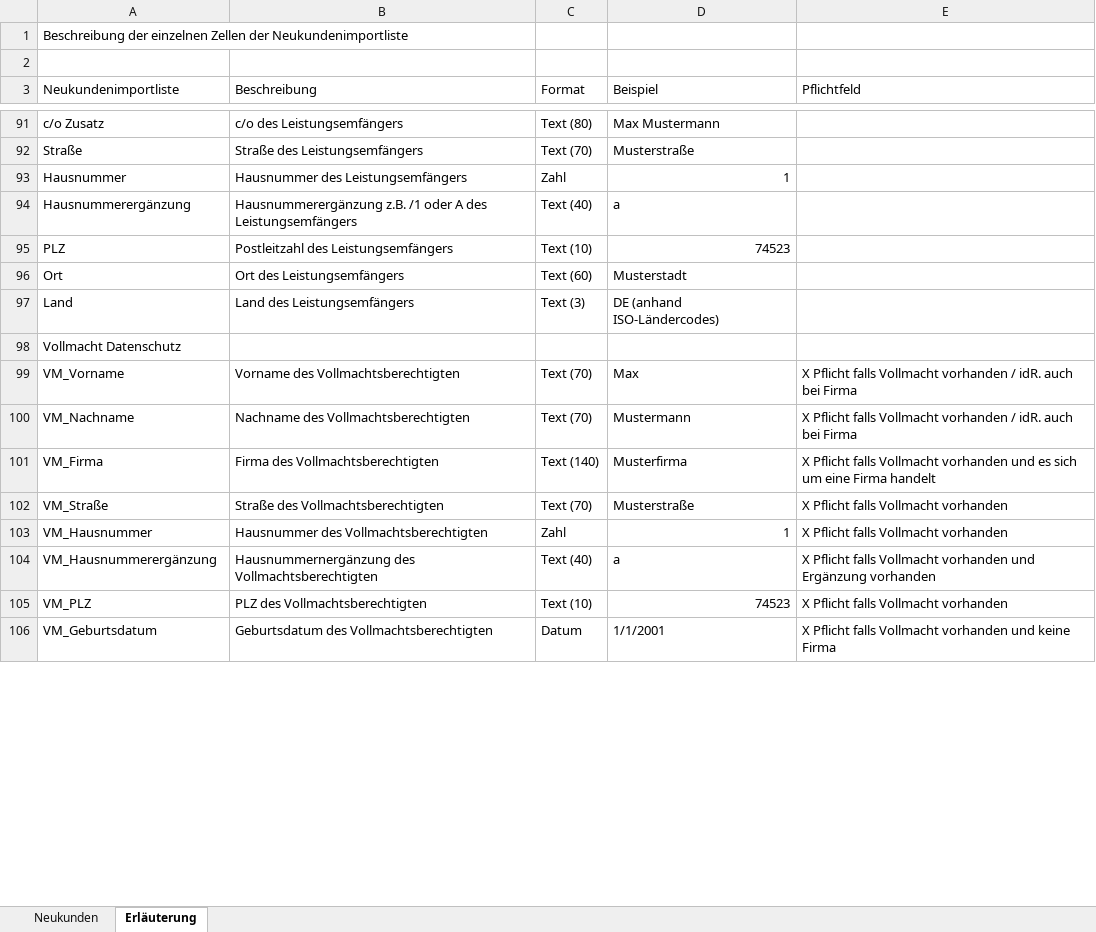
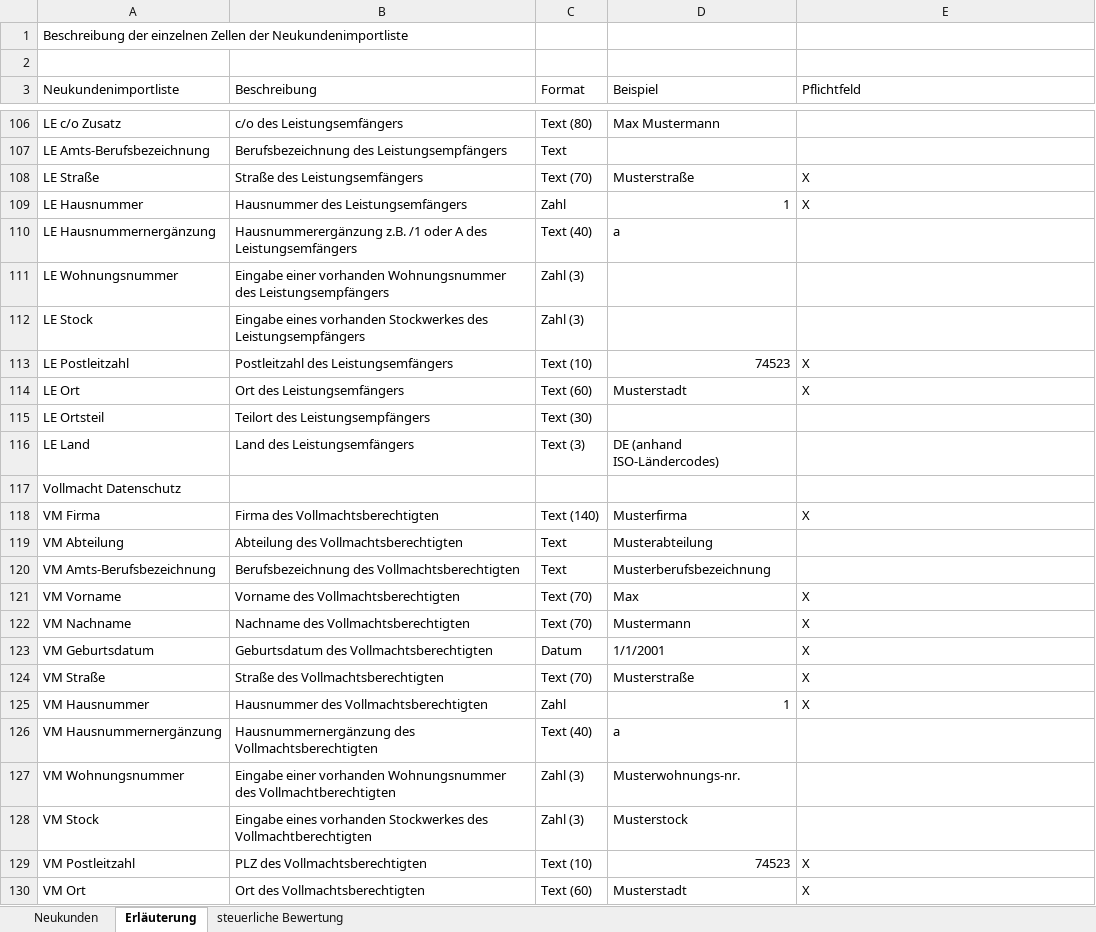
Before and after one commit to vrcompugo/EV-Manager-Data-API, an Excel workbook: app/modules/order/sherpa/excel2/basefiles/gas.xlsx, sheet Erläuterung, drawn as a sheet; only a part is shown, gaps mark what is left out; values as stored, in another font and other column widths than the file's, no cell formats; removed rows and columns are numbered as before the commit, all else as after; the diff covers the shown part only; the diff names each change by its address in the sheet, - before the commit and + after, or states it on an @@ line.

```diff
--- a/app/modules/order/sherpa/excel2/basefiles/gas.xlsx (sheet Erläuterung)
+++ b/app/modules/order/sherpa/excel2/basefiles/gas.xlsx (sheet Erläuterung)
+sheet tab: steuerliche Bewertung
-A106 (Neukundenimportliste): c/o Zusatz
+A106 (Neukundenimportliste): LE c/o Zusatz
+row 107: LE Amts-Berufsbezeichnung | Berufsbezeichnung des Leistungsempfängers | Text
-A108 (Neukundenimportliste): Straße
+A108 (Neukundenimportliste): LE Straße
-E108:E109 (Pflichtfeld): (empty)
+E108:E109 (Pflichtfeld): X
-A109 (Neukundenimportliste): Hausnummer
+A109 (Neukundenimportliste): LE Hausnummer
-A110 (Neukundenimportliste): Hausnummerergänzung
+A110 (Neukundenimportliste): LE Hausnummernergänzung
+row 111: LE Wohnungsnummer | Eingabe einer vorhanden Wohnungsnummer des Leistungsempfängers | Zahl (3)
+row 112: LE Stock | Eingabe eines vorhanden Stockwerkes des Leistungsempfängers | Zahl (3)
-A113 (Neukundenimportliste): PLZ
+A113 (Neukundenimportliste): LE Postleitzahl
-E113:E114 (Pflichtfeld): (empty)
+E113:E114 (Pflichtfeld): X
-A114 (Neukundenimportliste): Ort
+A114 (Neukundenimportliste): LE Ort
+row 115: LE Ortsteil | Teilort des Leistungsempfängers | Text (30)
-A116 (Neukundenimportliste): Land
+A116 (Neukundenimportliste): LE Land
+row 118: VM Firma | Firma des Vollmachtsberechtigten | Text (140) | Musterfirma | X
+row 119: VM Abteilung | Abteilung des Vollmachtsberechtigten | Text | Musterabteilung
+row 120: VM Amts-Berufsbezeichnung | Berufsbezeichnung des Vollmachtsberechtigten | Text | Musterberufsbezeichnung
-A121 (Neukundenimportliste): VM_Vorname
+A121 (Neukundenimportliste): VM Vorname
-E121:E122 (Pflichtfeld): X Pflicht falls Vollmacht vorhanden / idR. auch bei Firma
+E121:E122 (Pflichtfeld): X
-A122 (Neukundenimportliste): VM_Nachname
+A122 (Neukundenimportliste): VM Nachname
-row 101: VM_Firma | Firma des Vollmachtsberechtigten | Text (140) | Musterfirma | X Pflicht falls Vollmacht vorhanden und es sich um eine Firma handelt
+row 123: VM Geburtsdatum | Geburtsdatum des Vollmachtsberechtigten | Datum | 1/1/2001 | X
-A124 (Neukundenimportliste): VM_Straße
+A124 (Neukundenimportliste): VM Straße
-E124:E125 (Pflichtfeld): X Pflicht falls Vollmacht vorhanden
+E124:E125 (Pflichtfeld): X
-A125 (Neukundenimportliste): VM_Hausnummer
+A125 (Neukundenimportliste): VM Hausnummer
-A126 (Neukundenimportliste): VM_Hausnummerergänzung
+A126 (Neukundenimportliste): VM Hausnummernergänzung
-E126 (Pflichtfeld): X Pflicht falls Vollmacht vorhanden und Ergänzung vorhanden
+E126 (Pflichtfeld): (empty)
+row 127: VM Wohnungsnummer | Eingabe einer vorhanden Wohnungsnummer des Vollmachtberechtigten | Zahl (3) | Musterwohnungs-nr.
+row 128: VM Stock | Eingabe eines vorhanden Stockwerkes des Vollmachtberechtigten | Zahl (3) | Musterstock
-A129 (Neukundenimportliste): VM_PLZ
+A129 (Neukundenimportliste): VM Postleitzahl
-E129 (Pflichtfeld): X Pflicht falls Vollmacht vorhanden
+E129 (Pflichtfeld): X
-row 106: VM_Geburtsdatum | Geburtsdatum des Vollmachtsberechtigten | Datum | 1/1/2001 | X Pflicht falls Vollmacht vorhanden und keine Firma
+row 130: VM Ort | Ort des Vollmachtsberechtigten | Text (60) | Musterstadt | X
```
Also changed, not shown: 32 added rows, 8 removed rows, 8 moved rows and 136 edited cells elsewhere in this sheet, sheet Neukunden, cell formats, formulas that keep their value, app/modules/order/sherpa/excel2/basefiles/cloud.xlsx, app/modules/order/sherpa/excel2/basefiles/power.xlsx, 10 other files.
